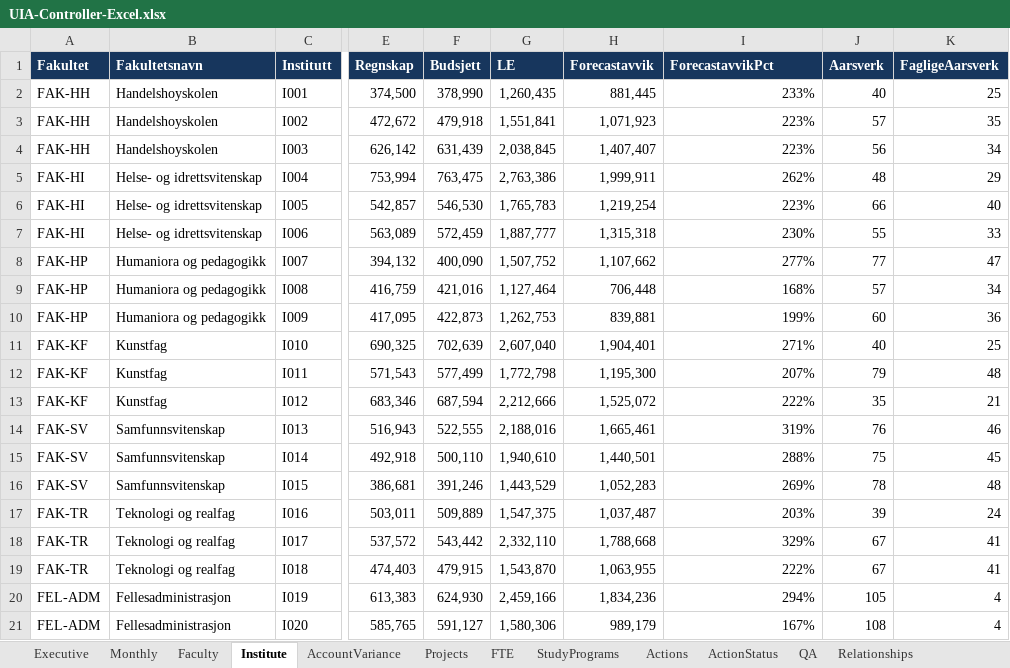
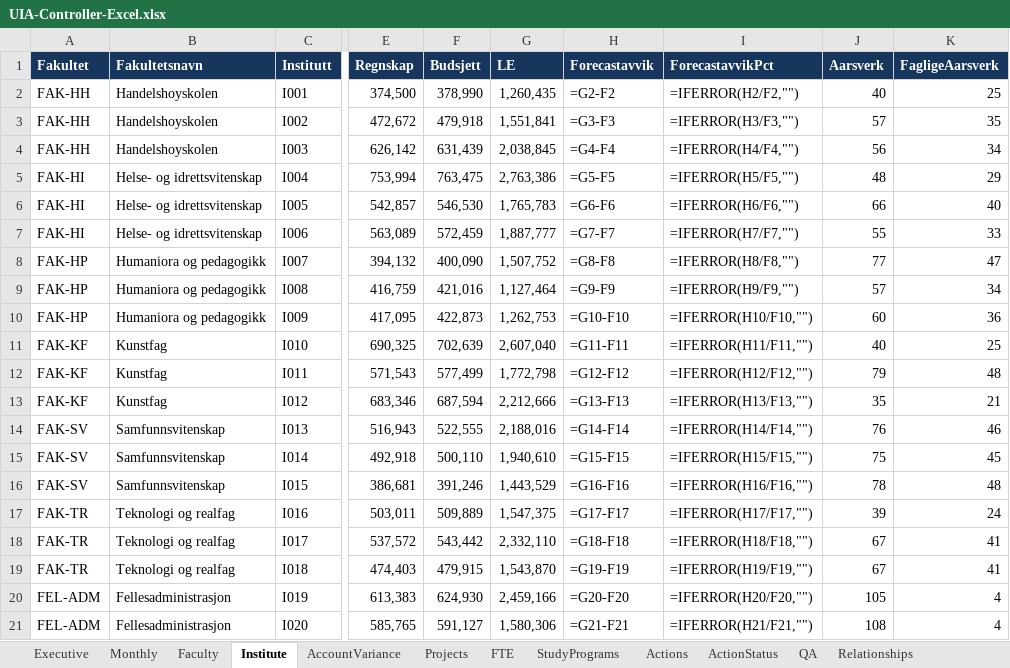
Before and after one commit to Frank-Ellingsen/pbi_statlig_regnskapsstandarder, an Excel workbook: UIA-Controller-Excel.xlsx, sheet Institute, drawn as a sheet; only a part is shown, gaps mark what is left out; values as stored, in another font and other column widths than the file's, no borders; formulas without a stored value are shown as written; conditional formats and table styles not drawn; the diff names each change by its address in the sheet, - before the commit and + after, or states it on an @@ line.

```diff
--- a/UIA-Controller-Excel.xlsx (sheet Institute)
+++ b/UIA-Controller-Excel.xlsx (sheet Institute)
-H2 (Forecastavvik): 881,445
+H2 (Forecastavvik): =G2-F2
-I2 (ForecastavvikPct): 233%
+I2 (ForecastavvikPct): =IFERROR(H2/F2,"")
-H3 (Forecastavvik): 1,071,923
+H3 (Forecastavvik): =G3-F3
-I3 (ForecastavvikPct): 223%
+I3 (ForecastavvikPct): =IFERROR(H3/F3,"")
-H4 (Forecastavvik): 1,407,407
+H4 (Forecastavvik): =G4-F4
-I4 (ForecastavvikPct): 223%
+I4 (ForecastavvikPct): =IFERROR(H4/F4,"")
-H5 (Forecastavvik): 1,999,911
+H5 (Forecastavvik): =G5-F5
-I5 (ForecastavvikPct): 262%
+I5 (ForecastavvikPct): =IFERROR(H5/F5,"")
-H6 (Forecastavvik): 1,219,254
+H6 (Forecastavvik): =G6-F6
-I6 (ForecastavvikPct): 223%
+I6 (ForecastavvikPct): =IFERROR(H6/F6,"")
-H7 (Forecastavvik): 1,315,318
+H7 (Forecastavvik): =G7-F7
-I7 (ForecastavvikPct): 230%
+I7 (ForecastavvikPct): =IFERROR(H7/F7,"")
-H8 (Forecastavvik): 1,107,662
+H8 (Forecastavvik): =G8-F8
-I8 (ForecastavvikPct): 277%
+I8 (ForecastavvikPct): =IFERROR(H8/F8,"")
-H9 (Forecastavvik): 706,448
+H9 (Forecastavvik): =G9-F9
-I9 (ForecastavvikPct): 168%
+I9 (ForecastavvikPct): =IFERROR(H9/F9,"")
-H10 (Forecastavvik): 839,881
+H10 (Forecastavvik): =G10-F10
-I10 (ForecastavvikPct): 199%
+I10 (ForecastavvikPct): =IFERROR(H10/F10,"")
-H11 (Forecastavvik): 1,904,401
+H11 (Forecastavvik): =G11-F11
-I11 (ForecastavvikPct): 271%
+I11 (ForecastavvikPct): =IFERROR(H11/F11,"")
-H12 (Forecastavvik): 1,195,300
+H12 (Forecastavvik): =G12-F12
-I12 (ForecastavvikPct): 207%
+I12 (ForecastavvikPct): =IFERROR(H12/F12,"")
-H13 (Forecastavvik): 1,525,072
+H13 (Forecastavvik): =G13-F13
-I13 (ForecastavvikPct): 222%
+I13 (ForecastavvikPct): =IFERROR(H13/F13,"")
-H14 (Forecastavvik): 1,665,461
+H14 (Forecastavvik): =G14-F14
-I14 (ForecastavvikPct): 319%
+I14 (ForecastavvikPct): =IFERROR(H14/F14,"")
-H15 (Forecastavvik): 1,440,501
+H15 (Forecastavvik): =G15-F15
-I15 (ForecastavvikPct): 288%
+I15 (ForecastavvikPct): =IFERROR(H15/F15,"")
-H16 (Forecastavvik): 1,052,283
+H16 (Forecastavvik): =G16-F16
-I16 (ForecastavvikPct): 269%
+I16 (ForecastavvikPct): =IFERROR(H16/F16,"")
-H17 (Forecastavvik): 1,037,487
+H17 (Forecastavvik): =G17-F17
-I17 (ForecastavvikPct): 203%
+I17 (ForecastavvikPct): =IFERROR(H17/F17,"")
-H18 (Forecastavvik): 1,788,668
+H18 (Forecastavvik): =G18-F18
-I18 (ForecastavvikPct): 329%
+I18 (ForecastavvikPct): =IFERROR(H18/F18,"")
-H19 (Forecastavvik): 1,063,955
+H19 (Forecastavvik): =G19-F19
-I19 (ForecastavvikPct): 222%
+I19 (ForecastavvikPct): =IFERROR(H19/F19,"")
-H20 (Forecastavvik): 1,834,236
+H20 (Forecastavvik): =G20-F20
-I20 (ForecastavvikPct): 294%
+I20 (ForecastavvikPct): =IFERROR(H20/F20,"")
-H21 (Forecastavvik): 989,179
+H21 (Forecastavvik): =G21-F21
-I21 (ForecastavvikPct): 167%
+I21 (ForecastavvikPct): =IFERROR(H21/F21,"")
```
Also changed, not shown: sheet Actions, sheet Projects, sheet AccountVariance, sheet Benchmarks, sheet StudyPrograms, sheet Executive, 3 more sheets, other sheet tabs, charts or pictures, 51 other files.
